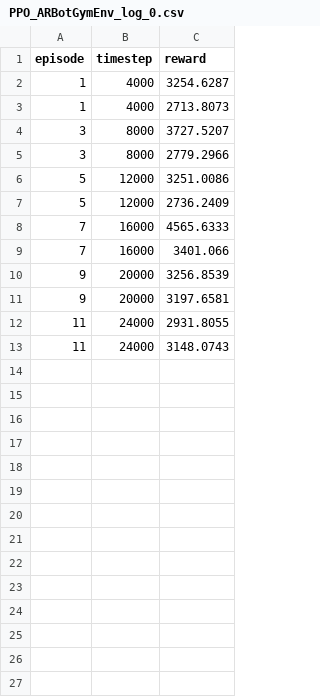
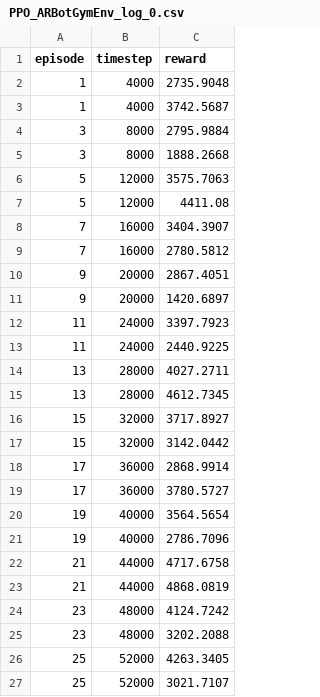
Before and after one commit to JesusNaranjo-Projs/trainingEnv, a CSV file: ar_bot-master/ar_bot_sim/src/PPO_logs/ARBotGymEnv/PPO_ARBotGymEnv_log_0.csv, drawn as a sheet.

```diff
--- a/ar_bot-master/ar_bot_sim/src/PPO_logs/ARBotGymEnv/PPO_ARBotGymEnv_log_0.csv
+++ b/ar_bot-master/ar_bot_sim/src/PPO_logs/ARBotGymEnv/PPO_ARBotGymEnv_log_0.csv
@@ -1,13 +1,27 @@
 episode,timestep,reward
-1,4000,3254.6287
-1,4000,2713.8073
-3,8000,3727.5207
-3,8000,2779.2966
-5,12000,3251.0086
-5,12000,2736.2409
-7,16000,4565.6333
-7,16000,3401.066
-9,20000,3256.8539
-9,20000,3197.6581
-11,24000,2931.8055
-11,24000,3148.0743
+1,4000,2735.9048
+1,4000,3742.5687
+3,8000,2795.9884
+3,8000,1888.2668
+5,12000,3575.7063
+5,12000,4411.08
+7,16000,3404.3907
+7,16000,2780.5812
+9,20000,2867.4051
+9,20000,1420.6897
+11,24000,3397.7923
+11,24000,2440.9225
+13,28000,4027.2711
+13,28000,4612.7345
+15,32000,3717.8927
+15,32000,3142.0442
+17,36000,2868.9914
+17,36000,3780.5727
+19,40000,3564.5654
+19,40000,2786.7096
+21,44000,4717.6758
+21,44000,4868.0819
+23,48000,4124.7242
+23,48000,3202.2088
+25,52000,4263.3405
+25,52000,3021.7107
```
Also changed, not shown: 4 other files.
